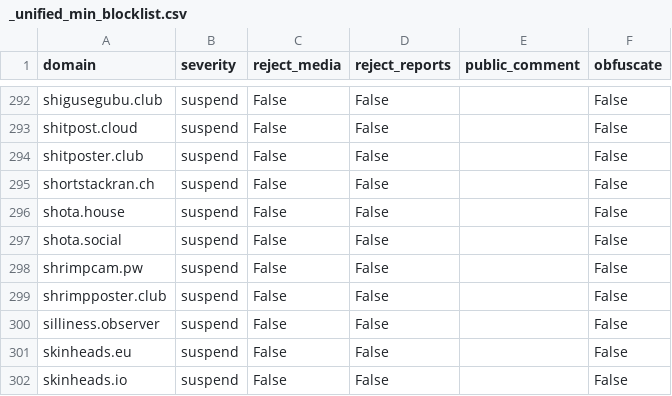
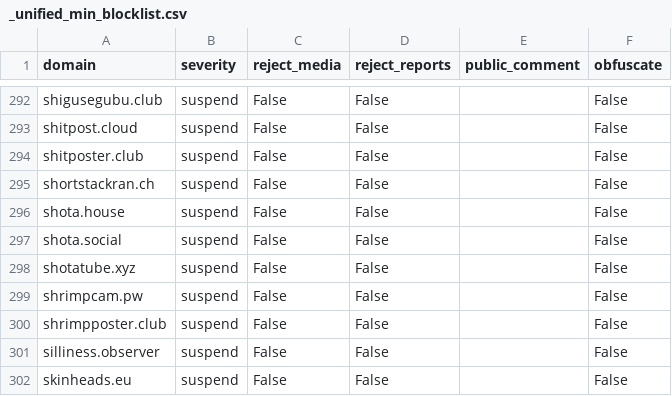
Before and after one commit to sgrigson/oliphant, a CSV file: blocklists/_unified_min_blocklist.csv, drawn as a sheet; only a part is shown, gaps mark what is left out; the shorter side is filled out with more unchanged rows.

```diff
--- a/blocklists/_unified_min_blocklist.csv
+++ b/blocklists/_unified_min_blocklist.csv
@@ -297,2 +297,3 @@ shota.house,suspend,False,False,,False
 shota.social,suspend,False,False,,False
+shotatube.xyz,suspend,False,False,,False
 shrimpcam.pw,suspend,False,False,,False
```
Also changed, not shown: blocklists/_unified_max_blocklist.csv, blocklists/_unified_tier0_blocklist.csv, 4 other files.
